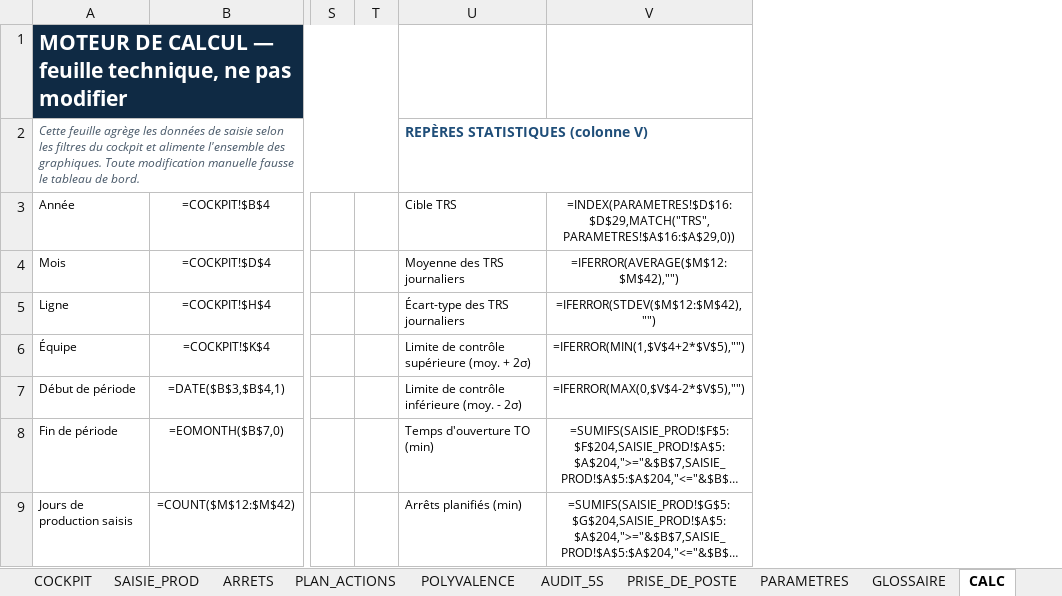
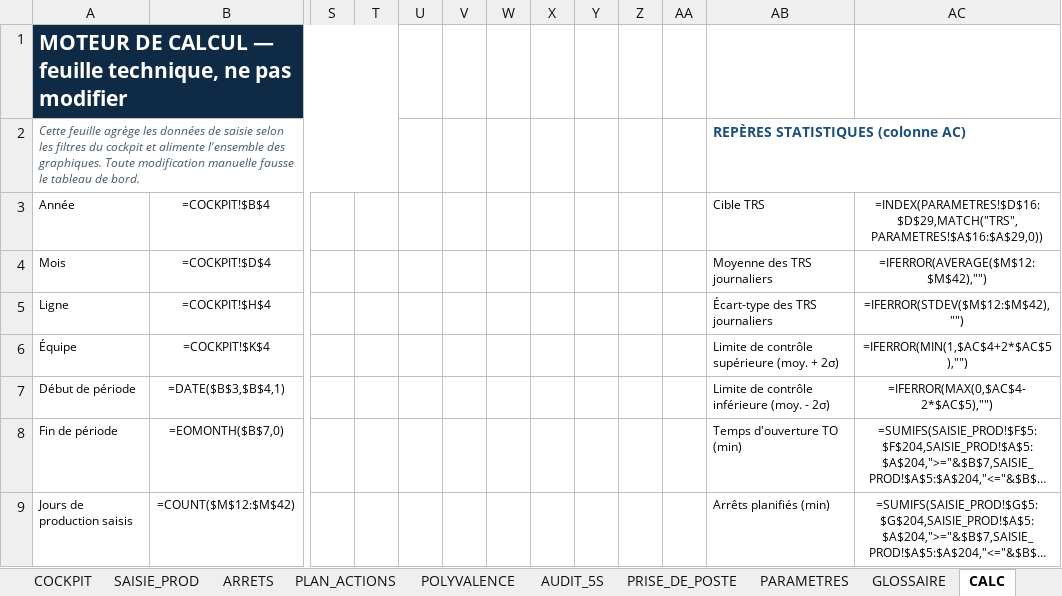
Before and after one commit to ahmadouu01/projets, an Excel workbook: pilotage-production/Pilotage_Production_Superviseur.xlsx, sheet CALC, drawn as a sheet; only a part is shown, gaps mark what is left out; long unchanged cells end in …; values as stored, in another font and other column widths than the file's, no borders; formulas without a stored value are shown as written; removed rows and columns are numbered as before the commit, all else as after; the diff covers the shown part only; the diff names each change by its address in the sheet, - before the commit and + after, or states it on an @@ line.

```diff
--- a/pilotage-production/Pilotage_Production_Superviseur.xlsx (sheet CALC)
+++ b/pilotage-production/Pilotage_Production_Superviseur.xlsx (sheet CALC)
-column T, empty
+column T, empty
+column U, empty
+column V, empty
+column W, empty
+column X, empty
+column Y, empty
+column Z, empty
+column AA, empty
-AB2: REPÈRES STATISTIQUES (colonne V)
+AB2: REPÈRES STATISTIQUES (colonne AC)
-AC6: =IFERROR(MIN(1,$V$4+2*$V$5),"")
+AC6: =IFERROR(MIN(1,$AC$4+2*$AC$5),"")
-AC7: =IFERROR(MAX(0,$V$4-2*$V$5),"")
+AC7: =IFERROR(MAX(0,$AC$4-2*$AC$5),"")
```
Also changed, not shown: 136 added rows and 147 edited cells elsewhere in this sheet, sheet COCKPIT, sheet LISEZ-MOI, other sheet tabs, charts or pictures, 10 other files.
